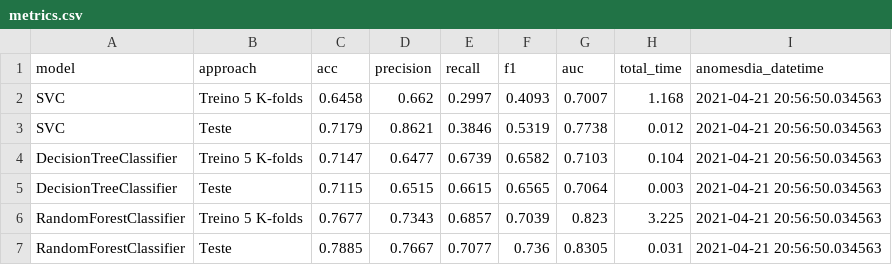
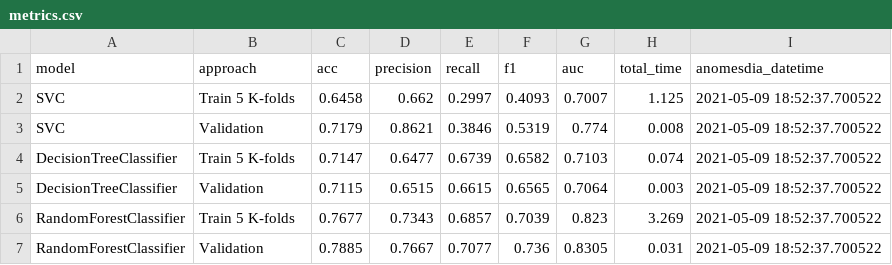
Before and after one commit to ThiagoPanini/mlcomposer, a CSV file: examples/binary_classifier/output/metrics/metrics.csv, drawn as a sheet.

Commit message:
Tested metrics output from a new execution on binary_classifier.py script

```diff
--- a/examples/binary_classifier/output/metrics/metrics.csv
+++ b/examples/binary_classifier/output/metrics/metrics.csv
@@ -1,7 +1,7 @@
 model,approach,acc,precision,recall,f1,auc,total_time,anomesdia_datetime
-SVC,Treino 5 K-folds,0.6458,0.662,0.2997,0.4093,0.7007,1.168,2021-04-21 20:56:50.034563
-SVC,Teste,0.7179,0.8621,0.3846,0.5319,0.7738,0.012,2021-04-21 20:56:50.034563
-DecisionTreeClassifier,Treino 5 K-folds,0.7147,0.6477,0.6739,0.6582,0.7103,0.104,2021-04-21 20:56:50.034563
-DecisionTreeClassifier,Teste,0.7115,0.6515,0.6615,0.6565,0.7064,0.003,2021-04-21 20:56:50.034563
-RandomForestClassifier,Treino 5 K-folds,0.7677,0.7343,0.6857,0.7039,0.823,3.225,2021-04-21 20:56:50.034563
-RandomForestClassifier,Teste,0.7885,0.7667,0.7077,0.736,0.8305,0.031,2021-04-21 20:56:50.034563
+SVC,Train 5 K-folds,0.6458,0.662,0.2997,0.4093,0.7007,1.125,2021-05-09 18:52:37.700522
+SVC,Validation,0.7179,0.8621,0.3846,0.5319,0.774,0.008,2021-05-09 18:52:37.700522
+DecisionTreeClassifier,Train 5 K-folds,0.7147,0.6477,0.6739,0.6582,0.7103,0.074,2021-05-09 18:52:37.700522
+DecisionTreeClassifier,Validation,0.7115,0.6515,0.6615,0.6565,0.7064,0.003,2021-05-09 18:52:37.700522
+RandomForestClassifier,Train 5 K-folds,0.7677,0.7343,0.6857,0.7039,0.823,3.269,2021-05-09 18:52:37.700522
+RandomForestClassifier,Validation,0.7885,0.7667,0.7077,0.736,0.8305,0.031,2021-05-09 18:52:37.700522
```
Also changed, not shown: examples/binary_classifier/output/metrics/top_features.csv.
